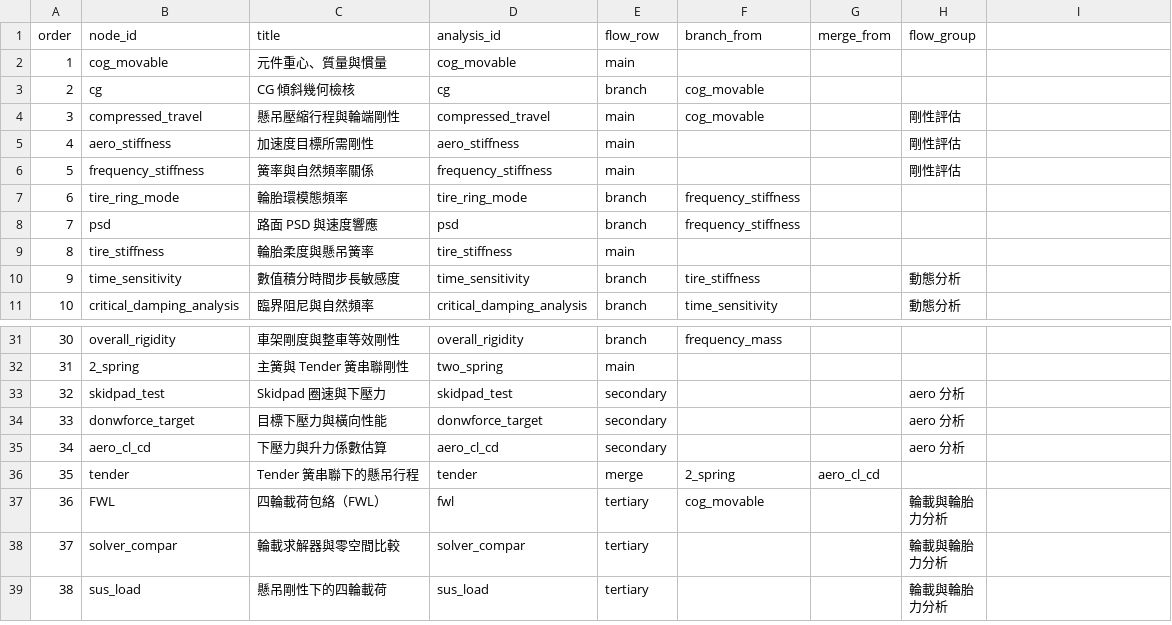
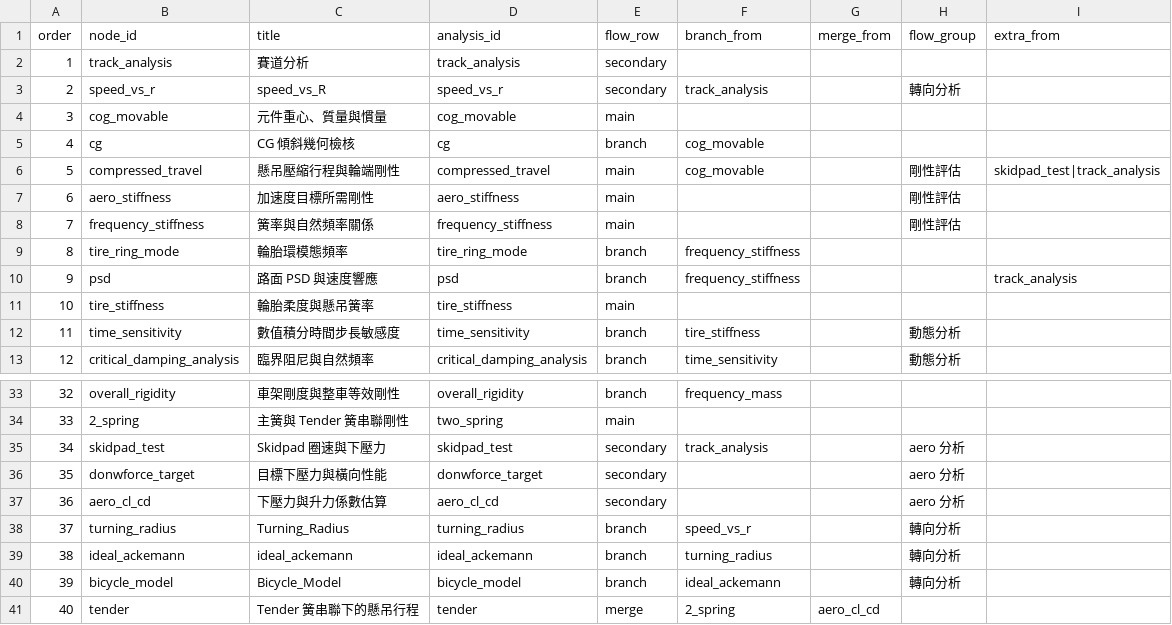
Before and after one commit to DannyHsuC10/Parametric-design, a CSV file: data/analysis_flow.csv, drawn as a sheet; only a part is shown, gaps mark what is left out; the shorter side is filled out with more unchanged rows; addresses are those after the commit; the diff names each change by its address in the sheet, - before the commit and + after, or states it on an @@ line.

```diff
--- a/data/analysis_flow.csv
+++ b/data/analysis_flow.csv
-I1: (empty)
+I1: extra_from
+row 2: 1 | track_analysis | 賽道分析 | track_analysis | secondary
+row 3: 2 | speed_vs_r | speed_vs_R | speed_vs_r | secondary | track_analysis |  | 轉向分析
@@ column A (order) renumbered from row 4 down @@
-I6 (extra_from): (empty)
+I6 (extra_from): skidpad_test|track_analysis
-I10 (extra_from): (empty)
+I10 (extra_from): track_analysis
-F35 (branch_from): (empty)
+F35 (branch_from): track_analysis
+row 38: 37 | turning_radius | Turning_Radius | turning_radius | branch | speed_vs_r |  | 轉向分析
+row 39: 38 | ideal_ackemann | ideal_ackemann | ideal_ackemann | branch | turning_radius |  | 轉向分析
+row 40: 39 | bicycle_model | Bicycle_Model | bicycle_model | branch | ideal_ackemann |  | 轉向分析
```
Also changed, not shown: data/analysis_parameters.csv, data/analysis_parameters_last_set.csv, 27 other files.
